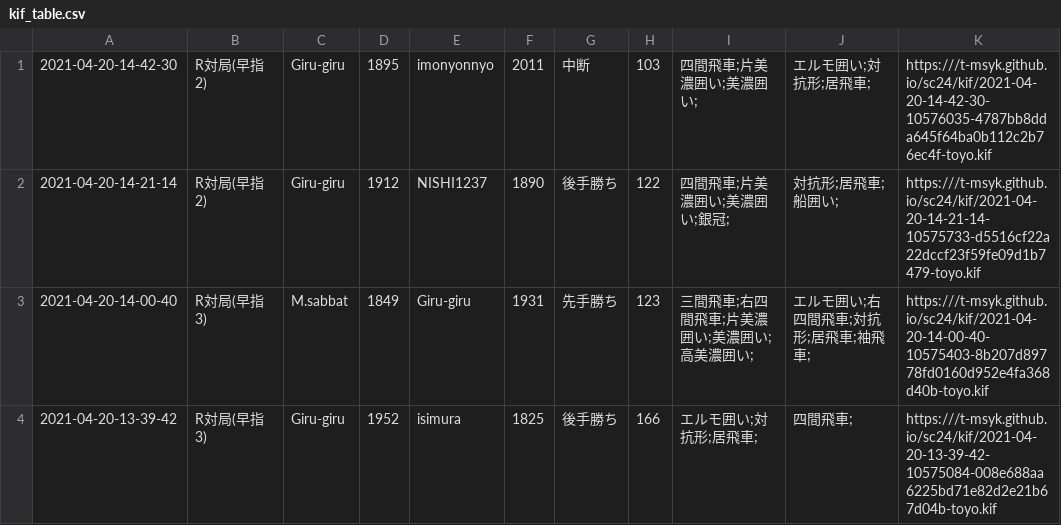
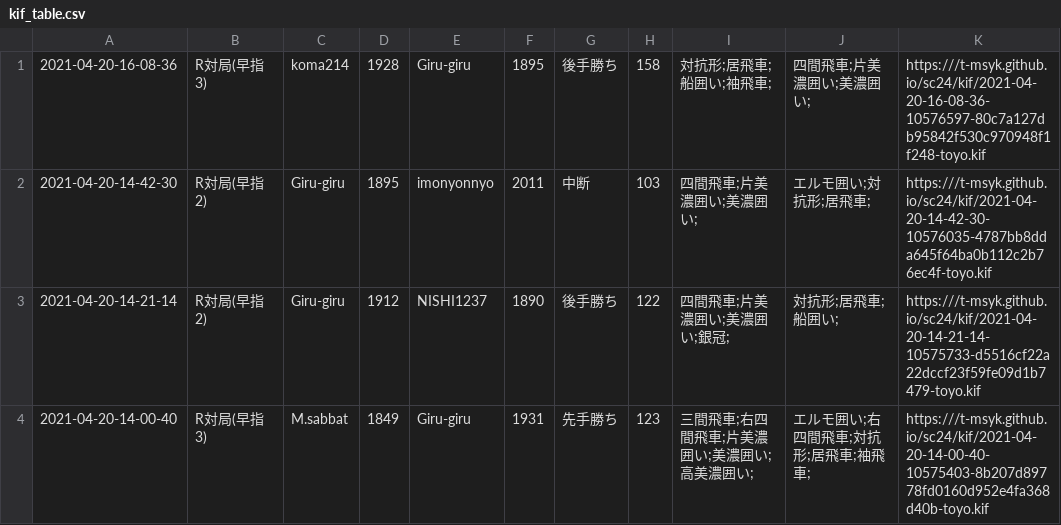
Before and after one commit to t-msyk/t-msyk.github.io, a CSV file: sc24/kif_table.csv, drawn as a sheet; only a part is shown; the shorter side is filled out with more unchanged rows.

Commit message:
Add data

```diff
--- a/sc24/kif_table.csv
+++ b/sc24/kif_table.csv
@@ -1 +1,2 @@
+2021-04-20-16-08-36,R対局(早指3),koma214,1928,Giru-giru,1895,後手勝ち,158,対抗形;居飛車;船囲い;袖飛車;,四間飛車;片美濃囲い;美濃囲い;,https:///t-msyk.github.io/sc24/kif/2021-04-20-16-08-36-10576597-80c7a127db95842f530c970948f1f248-toyo.kif
 2021-04-20-14-42-30,R対局(早指2),Giru-giru,1895,imonyonnyo,2011,中断,103,四間飛車;片美濃囲い;美濃囲い;,エルモ囲い;対抗形;居飛車;,https:///t-msyk.github.io/sc24/kif/2021-04-20-14-42-30-10576035-4787bb8dda645f64ba0b112c2b76ec4f-toyo.kif
```
Also changed, not shown: 2 other files.
